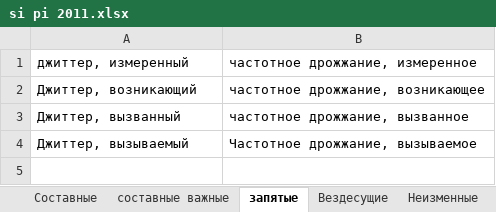
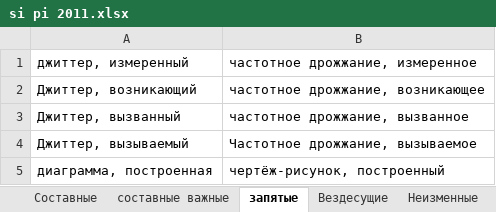
Before and after one commit to AveNRU/text_changer, an Excel workbook: словари/si pi 2011.xlsx, sheet запятые, drawn as a sheet; values as stored, in another font and other column widths than the file's, no borders; the diff names each change by its address in the sheet, - before the commit and + after, or states it on an @@ line.

```diff
--- a/словари/si pi 2011.xlsx (sheet запятые)
+++ b/словари/si pi 2011.xlsx (sheet запятые)
+row 5: диаграмма, построенная | чертёж-рисунок, построенный
```
Also changed, not shown: sheet Неизменные_короткие, sheet Неизменные, sheet Составные, 1 other file.
